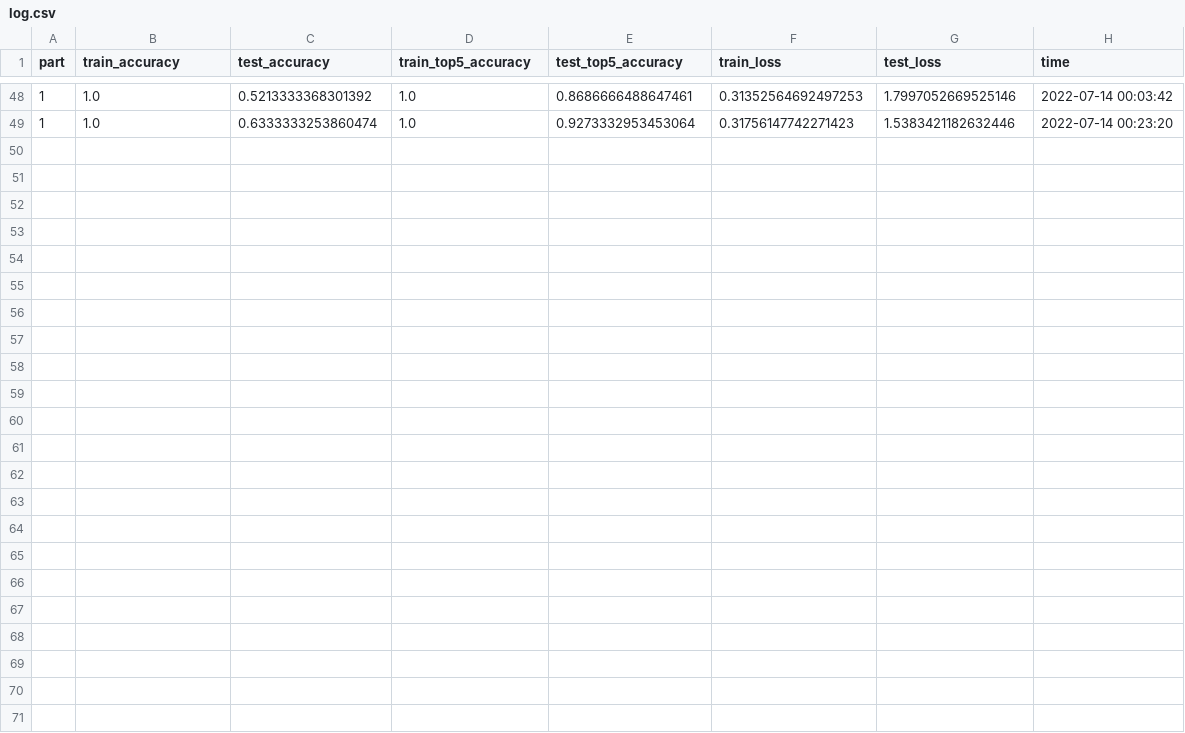
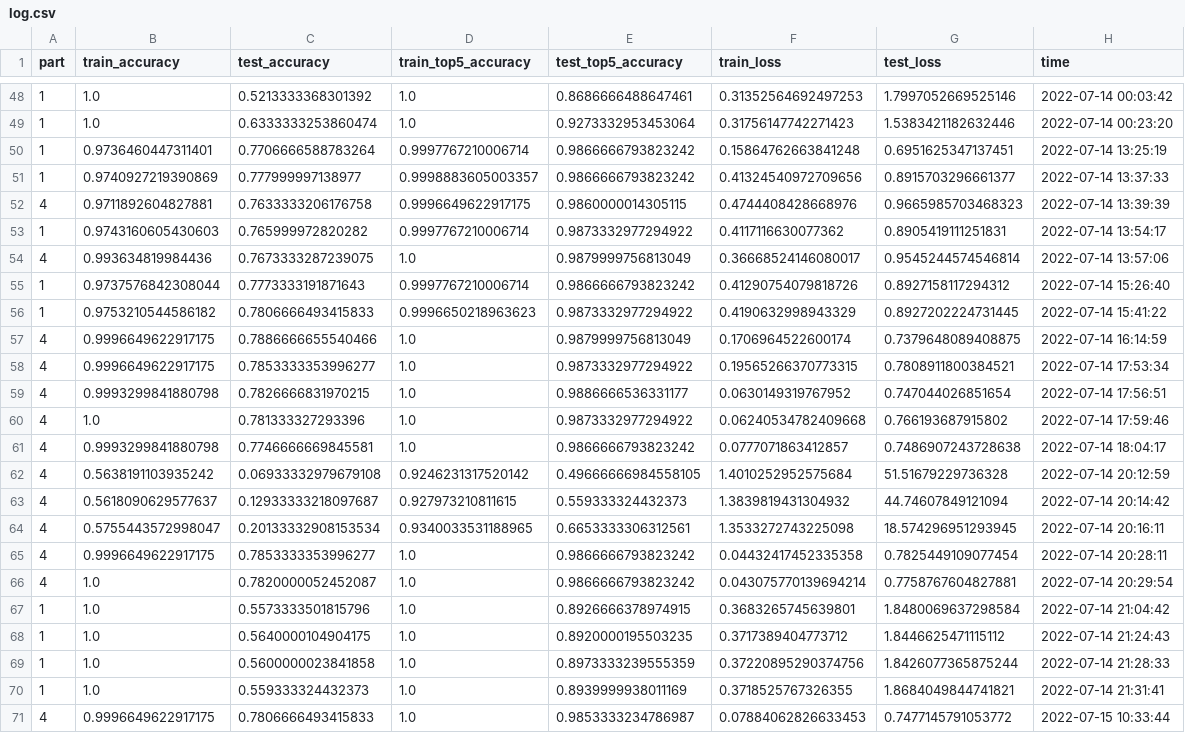
Before and after one commit to KKasra/ComputerVision-HW5, a CSV file: log.csv, drawn as a sheet; only a part is shown, gaps mark what is left out; the diff names each change by its address in the sheet, - before the commit and + after, or states it on an @@ line.

Commit message:
reach 78% accuracy in part 4

```diff
--- a/log.csv
+++ b/log.csv
+row 50: 1 | 0.9736460447311401 | 0.7706666588783264 | 0.9997767210006714 | 0.9866666793823242 | 0.15864762663841248 | 0.6951625347137451 | 2022-07-14 13:25:19
+row 51: 1 | 0.9740927219390869 | 0.777999997138977 | 0.9998883605003357 | 0.9866666793823242 | 0.41324540972709656 | 0.8915703296661377 | 2022-07-14 13:37:33
+row 52: 4 | 0.9711892604827881 | 0.7633333206176758 | 0.9996649622917175 | 0.9860000014305115 | 0.4744408428668976 | 0.9665985703468323 | 2022-07-14 13:39:39
+row 53: 1 | 0.9743160605430603 | 0.765999972820282 | 0.9997767210006714 | 0.9873332977294922 | 0.4117116630077362 | 0.8905419111251831 | 2022-07-14 13:54:17
+row 54: 4 | 0.993634819984436 | 0.7673333287239075 | 1.0 | 0.9879999756813049 | 0.36668524146080017 | 0.9545244574546814 | 2022-07-14 13:57:06
+row 55: 1 | 0.9737576842308044 | 0.7773333191871643 | 0.9997767210006714 | 0.9866666793823242 | 0.41290754079818726 | 0.8927158117294312 | 2022-07-14 15:26:40
+row 56: 1 | 0.9753210544586182 | 0.7806666493415833 | 0.9996650218963623 | 0.9873332977294922 | 0.4190632998943329 | 0.8927202224731445 | 2022-07-14 15:41:22
+row 57: 4 | 0.9996649622917175 | 0.7886666655540466 | 1.0 | 0.9879999756813049 | 0.1706964522600174 | 0.7379648089408875 | 2022-07-14 16:14:59
+row 58: 4 | 0.9996649622917175 | 0.7853333353996277 | 1.0 | 0.9873332977294922 | 0.19565266370773315 | 0.7808911800384521 | 2022-07-14 17:53:34
+row 59: 4 | 0.9993299841880798 | 0.7826666831970215 | 1.0 | 0.9886666536331177 | 0.0630149319767952 | 0.747044026851654 | 2022-07-14 17:56:51
+row 60: 4 | 1.0 | 0.781333327293396 | 1.0 | 0.9873332977294922 | 0.06240534782409668 | 0.766193687915802 | 2022-07-14 17:59:46
+row 61: 4 | 0.9993299841880798 | 0.7746666669845581 | 1.0 | 0.9866666793823242 | 0.0777071863412857 | 0.7486907243728638 | 2022-07-14 18:04:17
+row 62: 4 | 0.5638191103935242 | 0.06933332979679108 | 0.9246231317520142 | 0.49666666984558105 | 1.4010252952575684 | 51.51679229736328 | 2022-07-14 20:12:59
+row 63: 4 | 0.5618090629577637 | 0.12933333218097687 | 0.927973210811615 | 0.559333324432373 | 1.3839819431304932 | 44.74607849121094 | 2022-07-14 20:14:42
+row 64: 4 | 0.5755443572998047 | 0.20133332908153534 | 0.9340033531188965 | 0.6653333306312561 | 1.3533272743225098 | 18.574296951293945 | 2022-07-14 20:16:11
+row 65: 4 | 0.9996649622917175 | 0.7853333353996277 | 1.0 | 0.9866666793823242 | 0.04432417452335358 | 0.7825449109077454 | 2022-07-14 20:28:11
+row 66: 4 | 1.0 | 0.7820000052452087 | 1.0 | 0.9866666793823242 | 0.043075770139694214 | 0.7758767604827881 | 2022-07-14 20:29:54
+row 67: 1 | 1.0 | 0.5573333501815796 | 1.0 | 0.8926666378974915 | 0.3683265745639801 | 1.8480069637298584 | 2022-07-14 21:04:42
+row 68: 1 | 1.0 | 0.5640000104904175 | 1.0 | 0.8920000195503235 | 0.3717389404773712 | 1.8446625471115112 | 2022-07-14 21:24:43
+row 69: 1 | 1.0 | 0.5600000023841858 | 1.0 | 0.8973333239555359 | 0.37220895290374756 | 1.8426077365875244 | 2022-07-14 21:28:33
+row 70: 1 | 1.0 | 0.559333324432373 | 1.0 | 0.8939999938011169 | 0.3718525767326355 | 1.8684049844741821 | 2022-07-14 21:31:41
+row 71: 4 | 0.9996649622917175 | 0.7806666493415833 | 1.0 | 0.9853333234786987 | 0.07884062826633453 | 0.7477145791053772 | 2022-07-15 10:33:44
```
Also changed, not shown: 7 other files.
